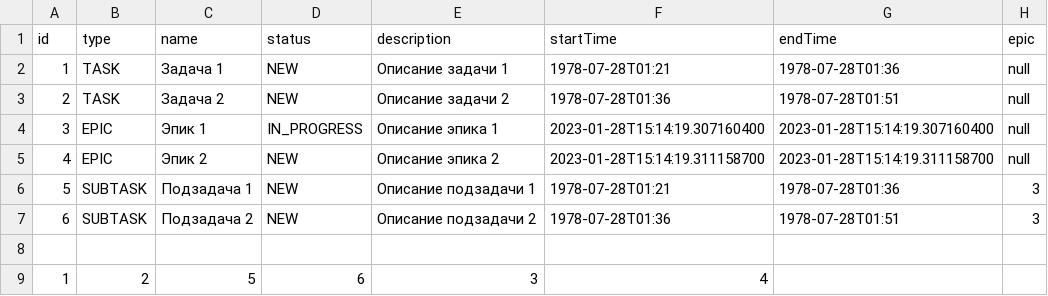
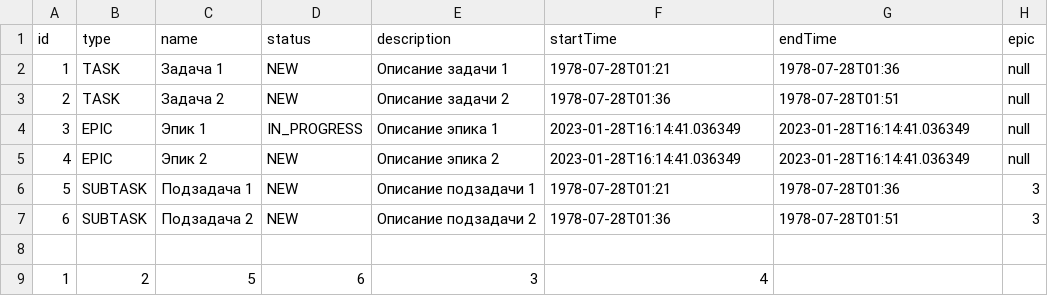
Before and after one commit to ka5trulkin/java-kanban, a CSV file: resource/test-backup-task-manager.csv, drawn as a sheet.

```diff
--- a/resource/test-backup-task-manager.csv
+++ b/resource/test-backup-task-manager.csv
@@ -3,4 +3,4 @@ id,type,name,status,description,startTime,endTime,epic
 2,TASK,Задача 2,NEW,Описание задачи 2,1978-07-28T01:36,1978-07-28T01:51,null
-3,EPIC,Эпик 1,IN_PROGRESS,Описание эпика 1,2023-01-28T15:14:19.307160400,2023-01-28T15:14:19.307160400,null
-4,EPIC,Эпик 2,NEW,Описание эпика 2,2023-01-28T15:14:19.311158700,2023-01-28T15:14:19.311158700,null
+3,EPIC,Эпик 1,IN_PROGRESS,Описание эпика 1,2023-01-28T16:14:41.036349,2023-01-28T16:14:41.036349,null
+4,EPIC,Эпик 2,NEW,Описание эпика 2,2023-01-28T16:14:41.036349,2023-01-28T16:14:41.036349,null
 5,SUBTASK,Подзадача 1,NEW,Описание подзадачи 1,1978-07-28T01:21,1978-07-28T01:36,3
```
Also changed, not shown: resource/backup-task-manager.csv, 5 other files.
